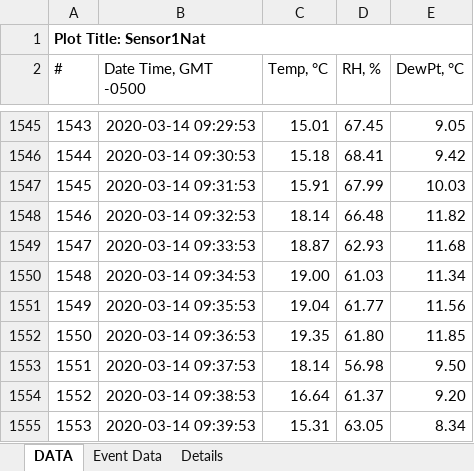
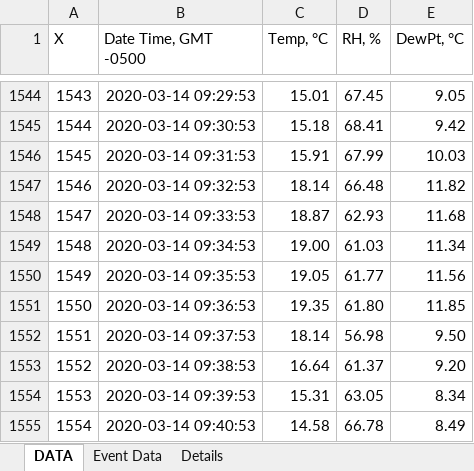
Before and after one commit to ccganant/-forest-ecology, an Excel workbook: report_hidrolgy/SensorNat_13a14.xlsx, sheet DATA, drawn as a sheet; only a part is shown, gaps mark what is left out; the shorter side is filled out with more unchanged rows; values as stored, in another font and other column widths than the file's, no borders; removed rows and columns are numbered as before the commit, all else as after; the diff names each change by its address in the sheet, - before the commit and + after, or states it on an @@ line.

```diff
--- a/report_hidrolgy/SensorNat_13a14.xlsx (sheet DATA)
+++ b/report_hidrolgy/SensorNat_13a14.xlsx (sheet DATA)
-row 1: Plot Title: Sensor1Nat
@@ column A (X) renumbered in row 1 @@
-C1550 (Temp, °C): 19.04
+C1550 (Temp, °C): 19.05
```
Also changed, not shown: report_hidrolgy/SensorJuan_15am-15pm.xlsx, report_hidrolgy/SensorNat_15am-15pm.xlsx, 8 other files.
